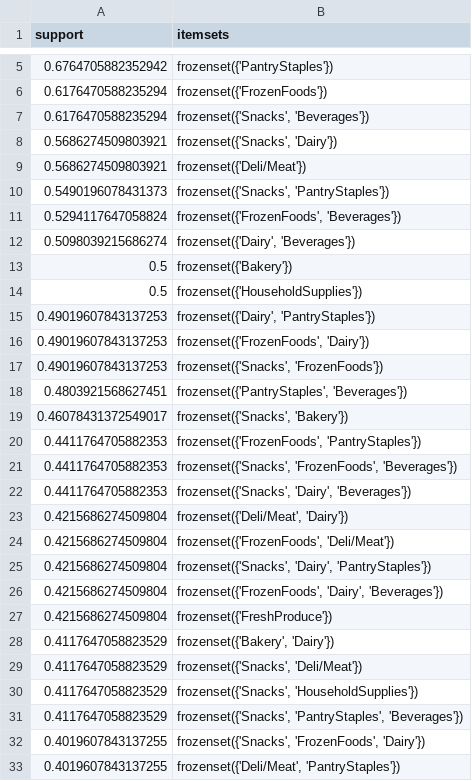
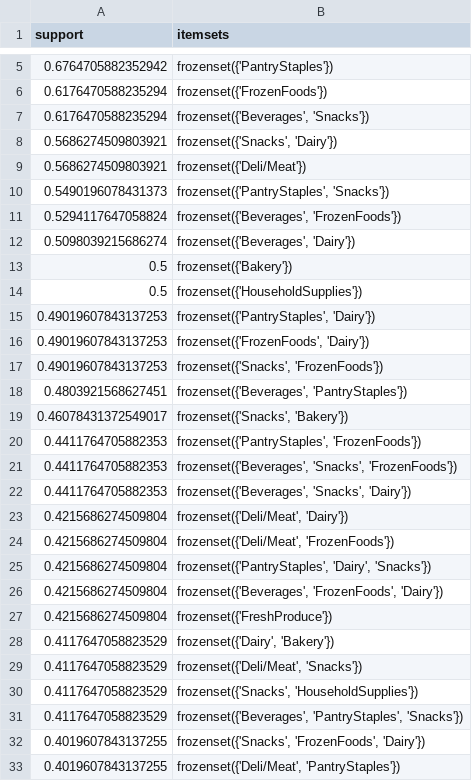
Before and after one commit to Llena-Anthony/9345-Midterm-Activity-1-TeamWPS, a CSV file: outputs/tables/frequent_itemsets.csv, drawn as a sheet; only a part is shown, gaps mark what is left out; the diff covers the shown part only.

```diff
--- a/outputs/tables/frequent_itemsets.csv
+++ b/outputs/tables/frequent_itemsets.csv
@@ -6,27 +6,27 @@ support,itemsets
 0.6176470588235294,frozenset({'FrozenFoods'})
-0.6176470588235294,"frozenset({'Snacks', 'Beverages'})"
+0.6176470588235294,"frozenset({'Beverages', 'Snacks'})"
 0.5686274509803921,"frozenset({'Snacks', 'Dairy'})"
 0.5686274509803921,frozenset({'Deli/Meat'})
-0.5490196078431373,"frozenset({'Snacks', 'PantryStaples'})"
-0.5294117647058824,"frozenset({'FrozenFoods', 'Beverages'})"
-0.5098039215686274,"frozenset({'Dairy', 'Beverages'})"
+0.5490196078431373,"frozenset({'PantryStaples', 'Snacks'})"
+0.5294117647058824,"frozenset({'Beverages', 'FrozenFoods'})"
+0.5098039215686274,"frozenset({'Beverages', 'Dairy'})"
 0.5,frozenset({'Bakery'})
 0.5,frozenset({'HouseholdSupplies'})
-0.49019607843137253,"frozenset({'Dairy', 'PantryStaples'})"
+0.49019607843137253,"frozenset({'PantryStaples', 'Dairy'})"
 0.49019607843137253,"frozenset({'FrozenFoods', 'Dairy'})"
 0.49019607843137253,"frozenset({'Snacks', 'FrozenFoods'})"
-0.4803921568627451,"frozenset({'PantryStaples', 'Beverages'})"
+0.4803921568627451,"frozenset({'Beverages', 'PantryStaples'})"
 0.46078431372549017,"frozenset({'Snacks', 'Bakery'})"
-0.4411764705882353,"frozenset({'FrozenFoods', 'PantryStaples'})"
-0.4411764705882353,"frozenset({'Snacks', 'FrozenFoods', 'Beverages'})"
-0.4411764705882353,"frozenset({'Snacks', 'Dairy', 'Beverages'})"
+0.4411764705882353,"frozenset({'PantryStaples', 'FrozenFoods'})"
+0.4411764705882353,"frozenset({'Beverages', 'Snacks', 'FrozenFoods'})"
+0.4411764705882353,"frozenset({'Beverages', 'Snacks', 'Dairy'})"
 0.4215686274509804,"frozenset({'Deli/Meat', 'Dairy'})"
-0.4215686274509804,"frozenset({'FrozenFoods', 'Deli/Meat'})"
-0.4215686274509804,"frozenset({'Snacks', 'Dairy', 'PantryStaples'})"
-0.4215686274509804,"frozenset({'FrozenFoods', 'Dairy', 'Beverages'})"
+0.4215686274509804,"frozenset({'Deli/Meat', 'FrozenFoods'})"
+0.4215686274509804,"frozenset({'PantryStaples', 'Dairy', 'Snacks'})"
+0.4215686274509804,"frozenset({'Beverages', 'FrozenFoods', 'Dairy'})"
 0.4215686274509804,frozenset({'FreshProduce'})
-0.4117647058823529,"frozenset({'Bakery', 'Dairy'})"
-0.4117647058823529,"frozenset({'Snacks', 'Deli/Meat'})"
+0.4117647058823529,"frozenset({'Dairy', 'Bakery'})"
+0.4117647058823529,"frozenset({'Deli/Meat', 'Snacks'})"
 0.4117647058823529,"frozenset({'Snacks', 'HouseholdSupplies'})"
-0.4117647058823529,"frozenset({'Snacks', 'PantryStaples', 'Beverages'})"
+0.4117647058823529,"frozenset({'Beverages', 'PantryStaples', 'Snacks'})"
 0.4019607843137255,"frozenset({'Snacks', 'FrozenFoods', 'Dairy'})"
```
Also changed, not shown: 89 edited cells elsewhere in this file, 2 other files.
